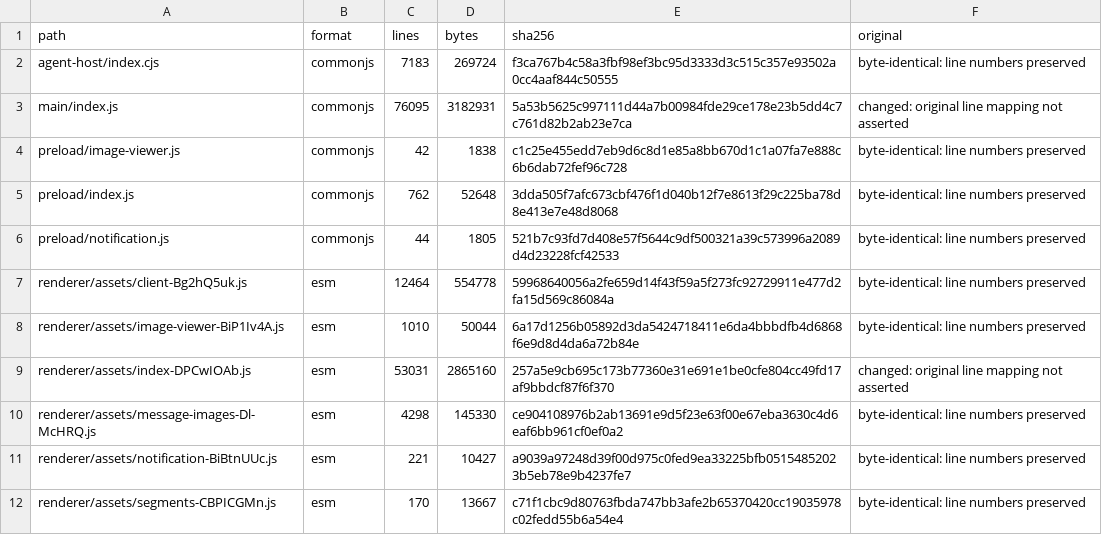
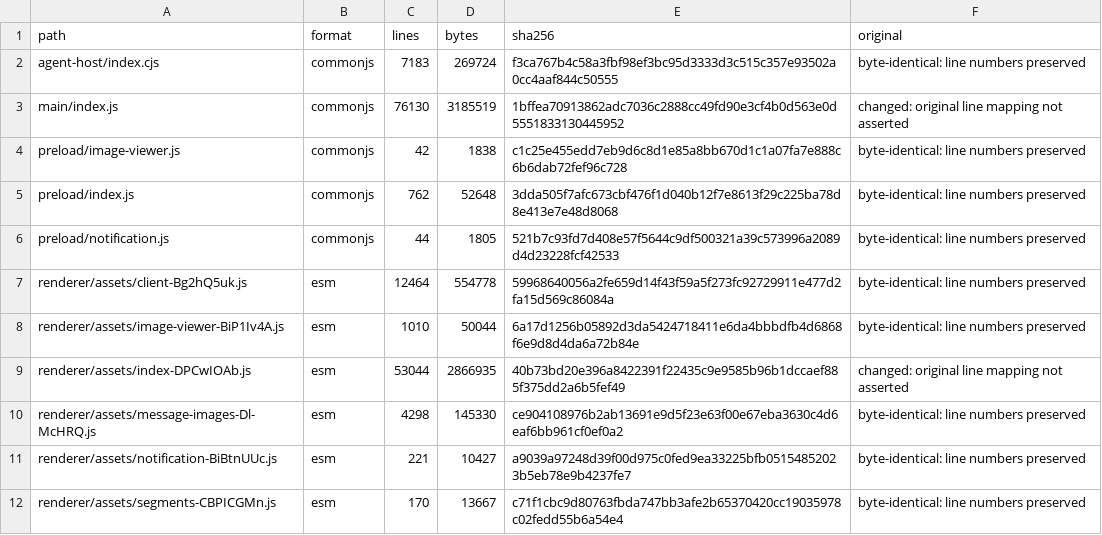
Before and after one commit to BaoxingZhang/alpha-releases, a TSV file: docs/recovered-modules.tsv, drawn as a sheet.

```diff
--- a/docs/recovered-modules.tsv
+++ b/docs/recovered-modules.tsv
@@ -2,3 +2,3 @@ path	format	lines	bytes	sha256	original
 agent-host/index.cjs	commonjs	7183	269724	f3ca767b4c58a3fbf98ef3bc95d3333d3c515c357e93502a0cc4aaf844c50555	byte-identical: line numbers preserved
-main/index.js	commonjs	76095	3182931	5a53b5625c997111d44a7b00984fde29ce178e23b5dd4c7c761d82b2ab23e7ca	changed: original line mapping not asserted
+main/index.js	commonjs	76130	3185519	1bffea70913862adc7036c2888cc49fd90e3cf4b0d563e0d5551833130445952	changed: original line mapping not asserted
 preload/image-viewer.js	commonjs	42	1838	c1c25e455edd7eb9d6c8d1e85a8bb670d1c1a07fa7e888c6b6dab72fef96c728	byte-identical: line numbers preserved
@@ -8,3 +8,3 @@ renderer/assets/client-Bg2hQ5uk.js	esm	12464	554778	59968640056a2fe659d14f43f59a
 renderer/assets/image-viewer-BiP1Iv4A.js	esm	1010	50044	6a17d1256b05892d3da5424718411e6da4bbbdfb4d6868f6e9d8d4da6a72b84e	byte-identical: line numbers preserved
-renderer/assets/index-DPCwIOAb.js	esm	53031	2865160	257a5e9cb695c173b77360e31e691e1be0cfe804cc49fd17af9bbdcf87f6f370	changed: original line mapping not asserted
+renderer/assets/index-DPCwIOAb.js	esm	53044	2866935	40b73bd20e396a8422391f22435c9e9585b96b1dccaef885f375dd2a6b5fef49	changed: original line mapping not asserted
 renderer/assets/message-images-Dl-McHRQ.js	esm	4298	145330	ce904108976b2ab13691e9d5f23e63f00e67eba3630c4d6eaf6bb961cf0ef0a2	byte-identical: line numbers preserved
```
Also changed, not shown: docs/recovered-components.tsv, docs/recovered-functions.tsv, 51 other files.
